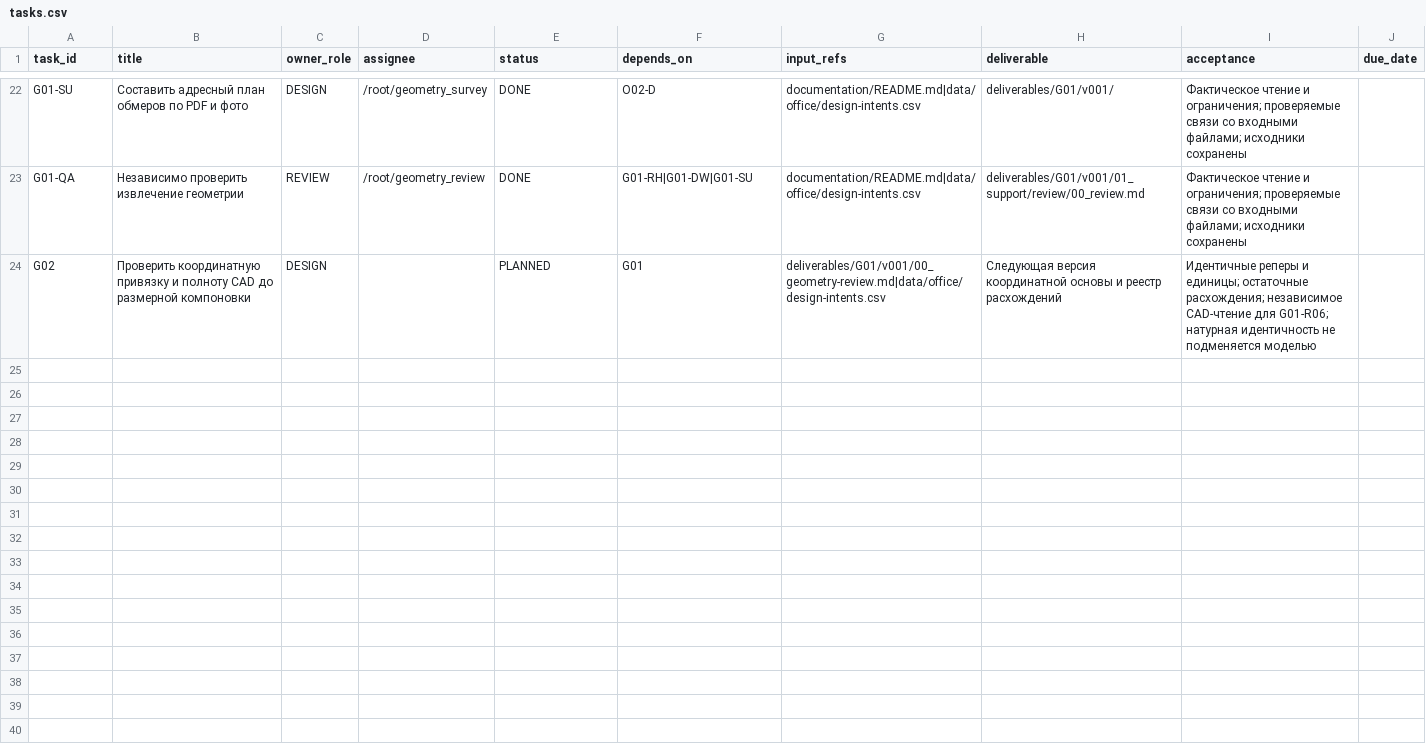
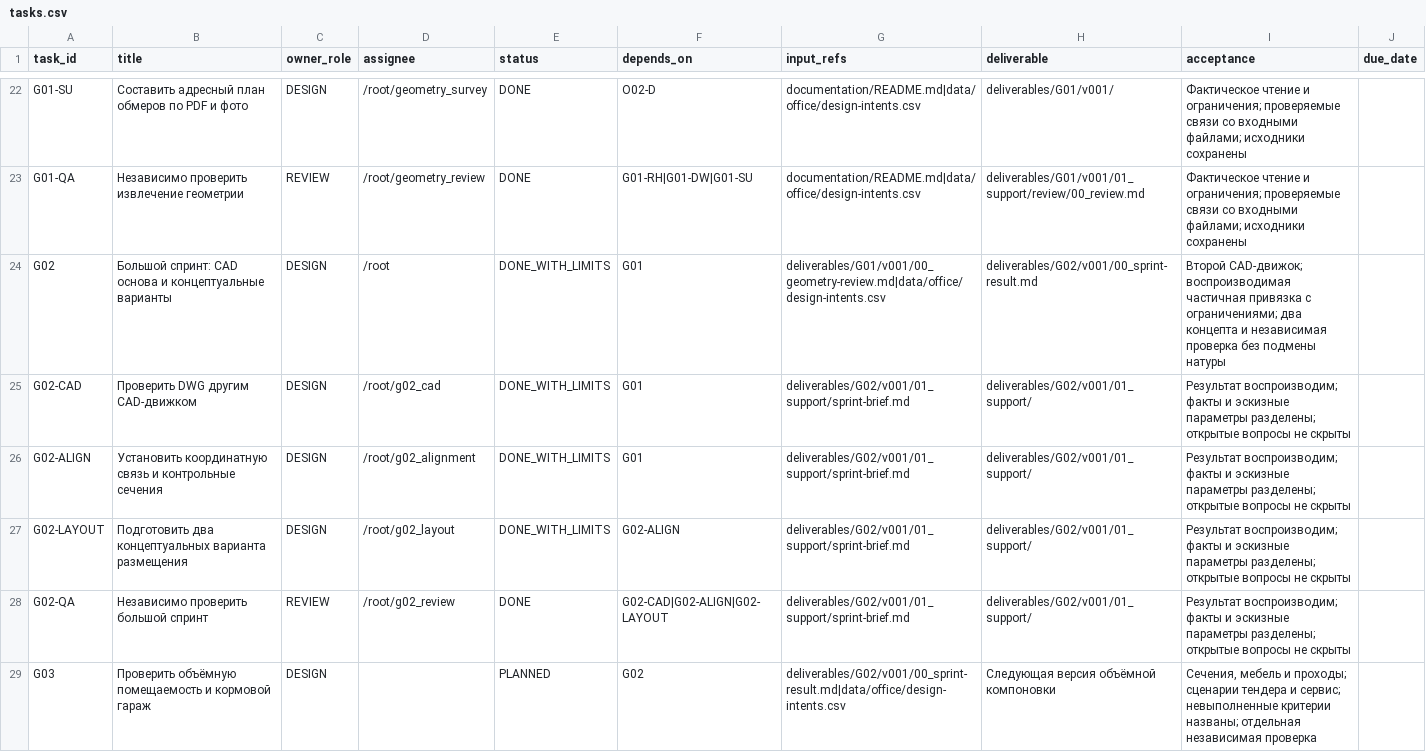
Before and after one commit to vetus-nauta/van-de-stadt-67-ft, a CSV file: data/office/tasks.csv, drawn as a sheet; only a part is shown, gaps mark what is left out.

Commit message:
Complete G02 CAD validation and conceptual layout sprint

```diff
--- a/data/office/tasks.csv
+++ b/data/office/tasks.csv
@@ -23,2 +23,7 @@ G01-SU;Составить адресный план обмеров по PDF и
 G01-QA;Независимо проверить извлечение геометрии;REVIEW;/root/geometry_review;DONE;G01-RH|G01-DW|G01-SU;documentation/README.md|data/office/design-intents.csv;deliverables/G01/v001/01_support/review/00_review.md;"Фактическое чтение и ограничения; проверяемые связи со входными файлами; исходники сохранены";
-G02;Проверить координатную привязку и полноту CAD до размерной компоновки;DESIGN;;PLANNED;G01;deliverables/G01/v001/00_geometry-review.md|data/office/design-intents.csv;Следующая версия координатной основы и реестр расхождений;"Идентичные реперы и единицы; остаточные расхождения; независимое CAD-чтение для G01-R06; натурная идентичность не подменяется моделью";
+G02;Большой спринт: CAD основа и концептуальные варианты;DESIGN;/root;DONE_WITH_LIMITS;G01;deliverables/G01/v001/00_geometry-review.md|data/office/design-intents.csv;deliverables/G02/v001/00_sprint-result.md;"Второй CAD-движок; воспроизводимая частичная привязка с ограничениями; два концепта и независимая проверка без подмены натуры";
+G02-CAD;Проверить DWG другим CAD-движком;DESIGN;/root/g02_cad;DONE_WITH_LIMITS;G01;deliverables/G02/v001/01_support/sprint-brief.md;deliverables/G02/v001/01_support/;"Результат воспроизводим; факты и эскизные параметры разделены; открытые вопросы не скрыты";
+G02-ALIGN;Установить координатную связь и контрольные сечения;DESIGN;/root/g02_alignment;DONE_WITH_LIMITS;G01;deliverables/G02/v001/01_support/sprint-brief.md;deliverables/G02/v001/01_support/;"Результат воспроизводим; факты и эскизные параметры разделены; открытые вопросы не скрыты";
+G02-LAYOUT;Подготовить два концептуальных варианта размещения;DESIGN;/root/g02_layout;DONE_WITH_LIMITS;G02-ALIGN;deliverables/G02/v001/01_support/sprint-brief.md;deliverables/G02/v001/01_support/;"Результат воспроизводим; факты и эскизные параметры разделены; открытые вопросы не скрыты";
+G02-QA;Независимо проверить большой спринт;REVIEW;/root/g02_review;DONE;G02-CAD|G02-ALIGN|G02-LAYOUT;deliverables/G02/v001/01_support/sprint-brief.md;deliverables/G02/v001/01_support/;"Результат воспроизводим; факты и эскизные параметры разделены; открытые вопросы не скрыты";
+G03;Проверить объёмную помещаемость и кормовой гараж;DESIGN;;PLANNED;G02;deliverables/G02/v001/00_sprint-result.md|data/office/design-intents.csv;Следующая версия объёмной компоновки;"Сечения, мебель и проходы; сценарии тендера и сервис; невыполненные критерии названы; отдельная независимая проверка";
```
Also changed, not shown: data/office/decisions.csv, 55 other files.
